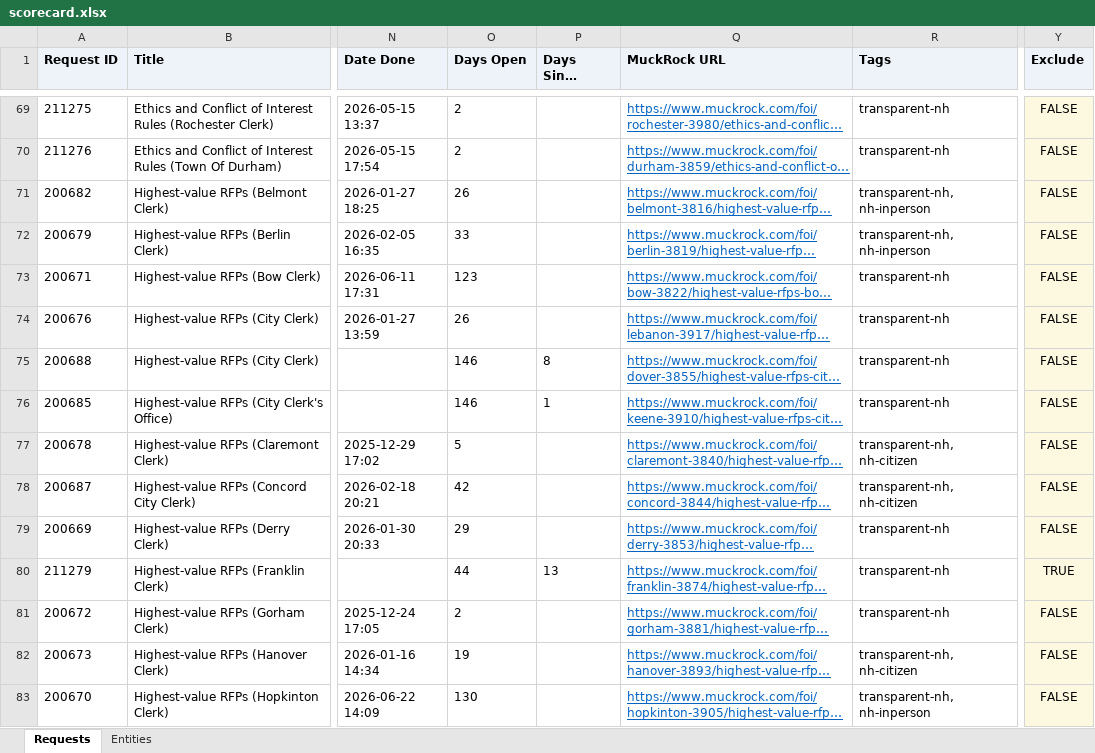
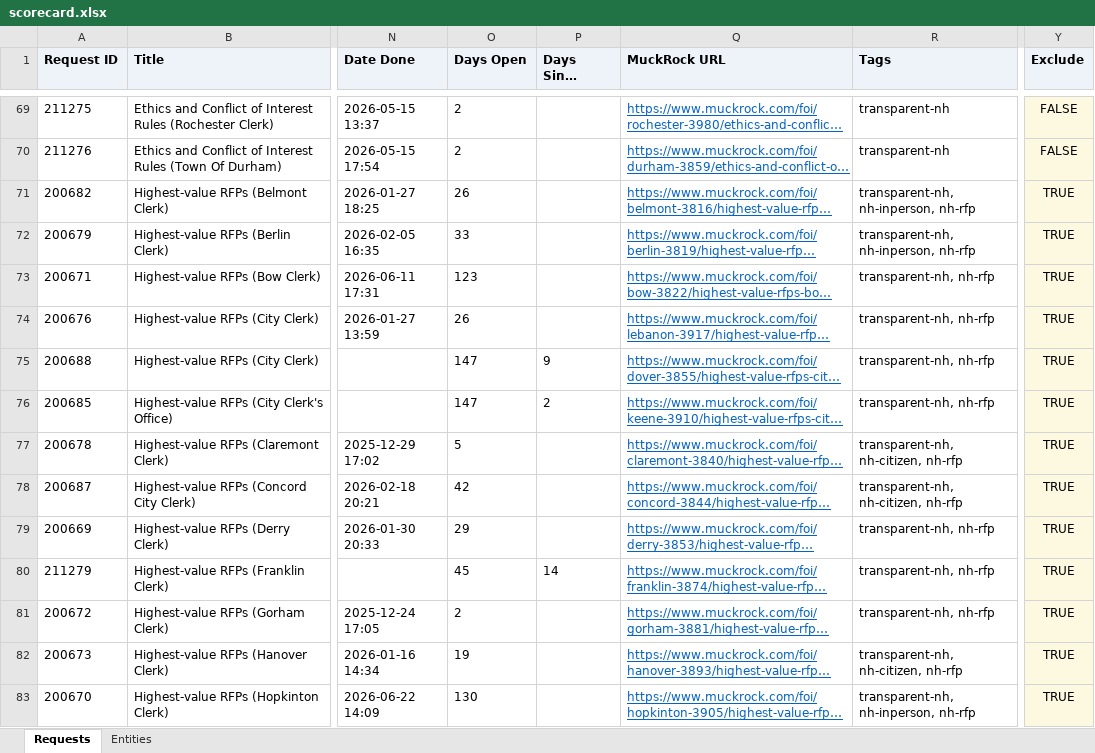
Before and after one commit to nielsenau/embed-scorecard, an Excel workbook: scorecard.xlsx, sheet Requests, drawn as a sheet; only a part is shown, gaps mark what is left out; long unchanged cells end in …; values as stored, in another font and other column widths than the file's, no borders; the diff covers the shown part only; the diff names each change by its address in the sheet, - before the commit and + after, or states it on an @@ line.

Commit message:
Update 2026-07-15 - added  tags to RFP requests and added that tag to the auto-exclude criteria

```diff
--- a/scorecard.xlsx (sheet Requests)
+++ b/scorecard.xlsx (sheet Requests)
-R71:R72 (Tags): transparent-nh, nh-inperson
+R71:R72 (Tags): transparent-nh, nh-inperson, nh-rfp
-Y71:Y79 (Exclude): FALSE
+Y71:Y79 (Exclude): TRUE
-R73:R76 (Tags): transparent-nh
+R73:R76 (Tags): transparent-nh, nh-rfp
-O75:O76 (Days Open): 146
+O75:O76 (Days Open): 147
-P75 (Days Since Update): 8
+P75 (Days Since Update): 9
-P76 (Days Since Update): 1
+P76 (Days Since Update): 2
-R77:R78 (Tags): transparent-nh, nh-citizen
+R77:R78 (Tags): transparent-nh, nh-citizen, nh-rfp
-R79:R81 (Tags): transparent-nh
+R79:R81 (Tags): transparent-nh, nh-rfp
-O80 (Days Open): 44
+O80 (Days Open): 45
-P80 (Days Since Update): 13
+P80 (Days Since Update): 14
-Y81:Y83 (Exclude): FALSE
+Y81:Y83 (Exclude): TRUE
-R82 (Tags): transparent-nh, nh-citizen
+R82 (Tags): transparent-nh, nh-citizen, nh-rfp
-R83 (Tags): transparent-nh, nh-inperson
+R83 (Tags): transparent-nh, nh-inperson, nh-rfp
```
Also changed, not shown: 118 edited cells elsewhere in this sheet, 4 other files.
